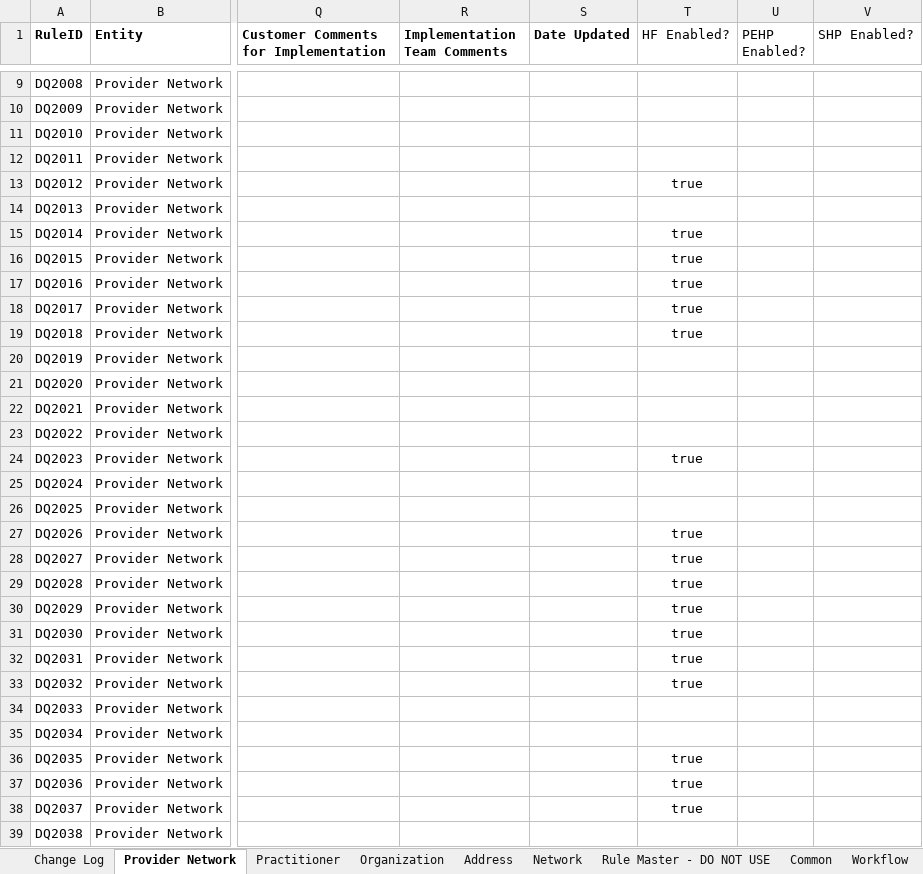
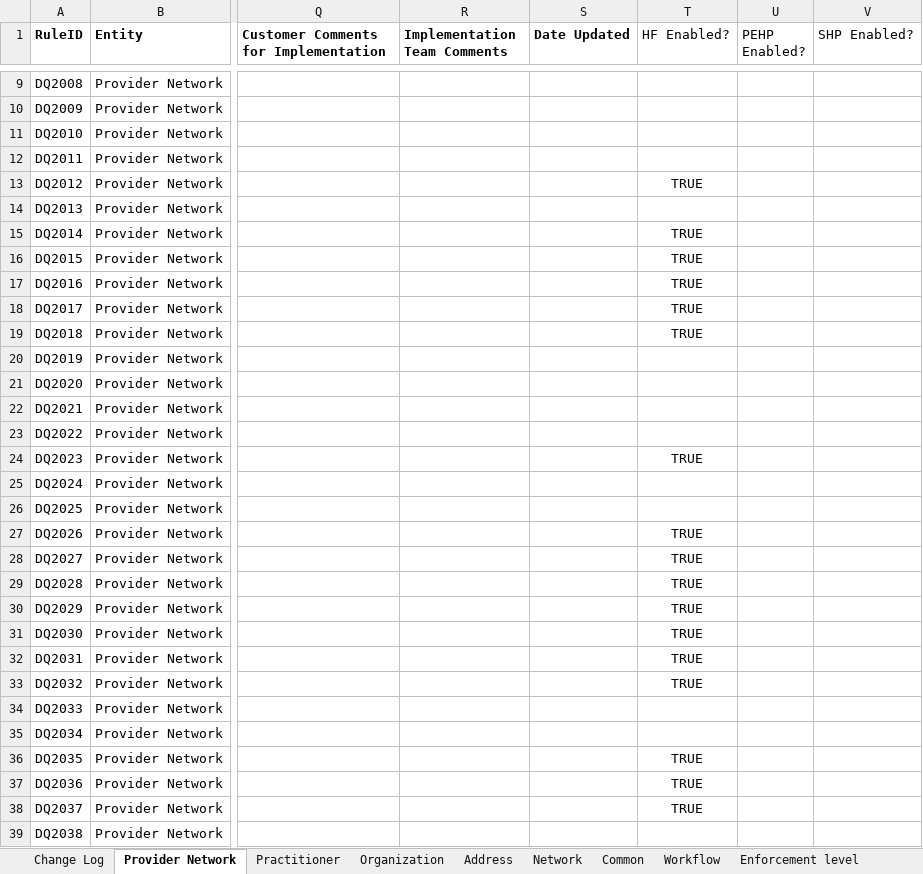
Before and after one commit to sukhsidhu3287/automation-dq-rules, an Excel workbook: uploads/dq_rules_master.xlsx, sheet Provider Network, drawn as a sheet; only a part is shown, gaps mark what is left out; values as stored, in another font and other column widths than the file's, no borders; conditional formats and table styles not drawn; the diff covers the shown part only; the diff names each change by its address in the sheet, - before the commit and + after, or states it on an @@ line.

```diff
--- a/uploads/dq_rules_master.xlsx (sheet Provider Network)
+++ b/uploads/dq_rules_master.xlsx (sheet Provider Network)
@@ sheet tab hidden: Rule Master - DO NOT USE @@
-T13 (HF Enabled?): true
+T13 (HF Enabled?): TRUE
-T15:T19 (HF Enabled?): true
+T15:T19 (HF Enabled?): TRUE
-T24 (HF Enabled?): true
+T24 (HF Enabled?): TRUE
-T27:T33 (HF Enabled?): true
+T27:T33 (HF Enabled?): TRUE
-T36:T38 (HF Enabled?): true
+T36:T38 (HF Enabled?): TRUE
```
Also changed, not shown: 10 edited cells and cell formats elsewhere in this sheet, sheet Organization, sheet Practitioner, sheet Workflow, sheet Common, sheet Network, sheet Change Log, hidden cells, uploads/jira_description.xlsx, 5 other files.
